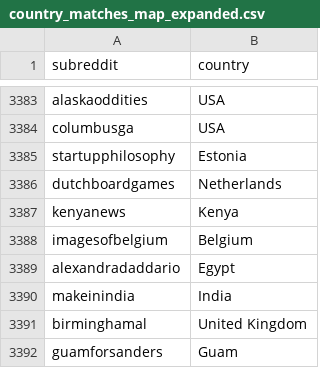
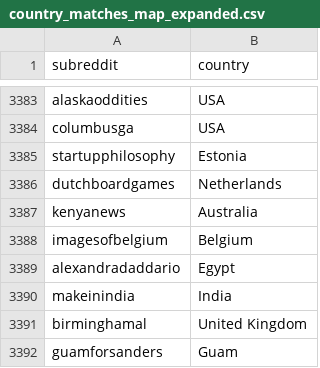
Before and after one commit to Darioliu28/ada-2025-project-djnpsgroup2025, a CSV file: data/country_matches_map_expanded.csv, drawn as a sheet; only a part is shown, gaps mark what is left out.

```diff
--- a/data/country_matches_map_expanded.csv
+++ b/data/country_matches_map_expanded.csv
@@ -3386,3 +3386,3 @@ startupphilosophy,Estonia
 dutchboardgames,Netherlands
-kenyanews,Kenya
+kenyanews,Australia
 imagesofbelgium,Belgium
```
Also changed, not shown: 1 other file.
